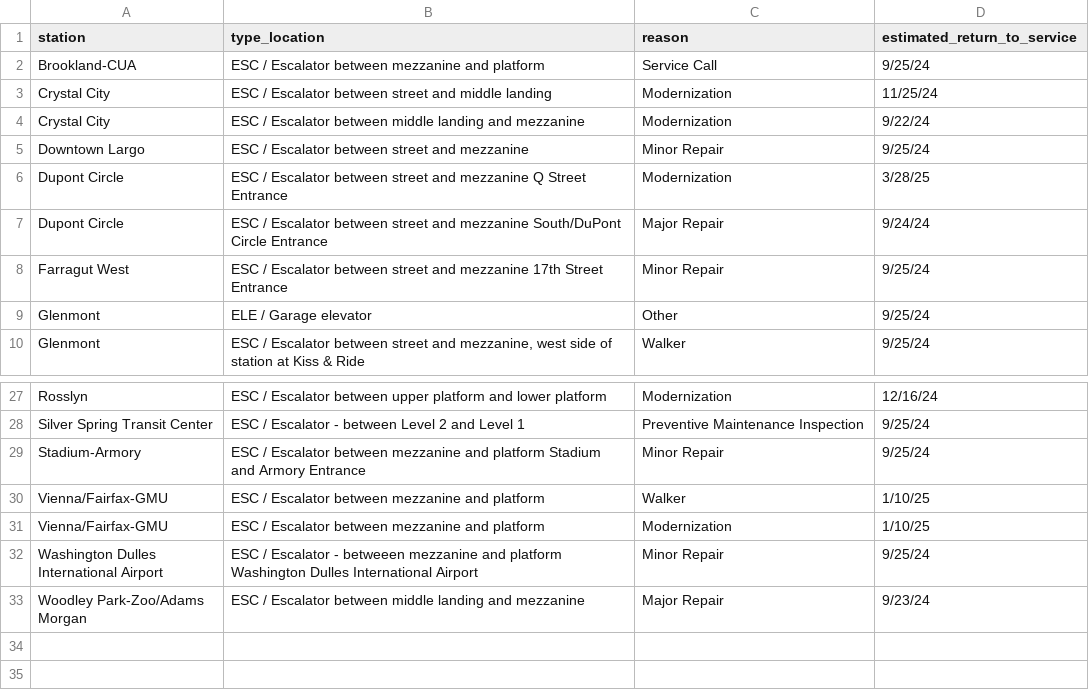
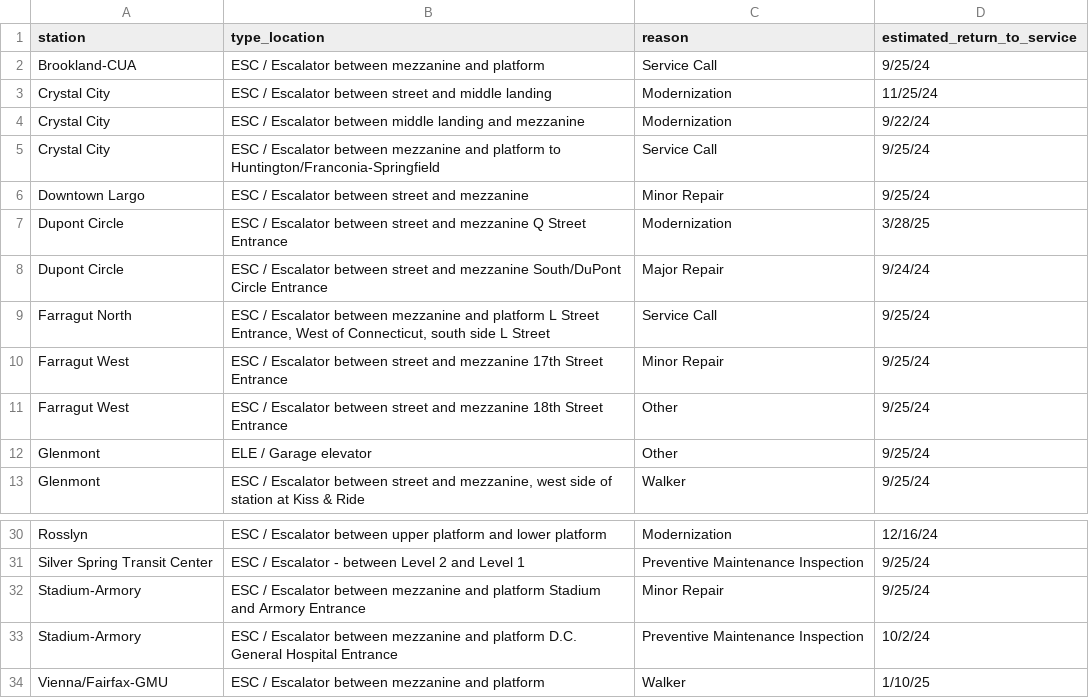
Before and after one commit to erxclau/wmata-elevators-escalators, a CSV file: outages.csv, drawn as a sheet; only a part is shown, gaps mark what is left out; the shorter side is filled out with more unchanged rows.

```diff
--- a/outages.csv
+++ b/outages.csv
@@ -4,2 +4,3 @@ Crystal City,ESC / Escalator between street and middle landing,Modernization,11/
 Crystal City,ESC / Escalator between middle landing and mezzanine,Modernization,9/22/24
+Crystal City,ESC / Escalator between mezzanine and platform to Huntington/Franconia-Springfield,Service Call,9/25/24
 Downtown Largo,ESC / Escalator between street and mezzanine,Minor Repair,9/25/24
@@ -7,3 +8,5 @@ Dupont Circle,ESC / Escalator between street and mezzanine Q Street Entrance,Mod
 Dupont Circle,ESC / Escalator between street and mezzanine South/DuPont Circle Entrance,Major Repair,9/24/24
+Farragut North,"ESC / Escalator between mezzanine and platform L Street Entrance, West of Connecticut, south side L Street",Service Call,9/25/24
 Farragut West,ESC / Escalator between street and mezzanine 17th Street Entrance,Minor Repair,9/25/24
+Farragut West,ESC / Escalator between street and mezzanine 18th Street Entrance,Other,9/25/24
 Glenmont,ELE / Garage elevator,Other,9/25/24
@@ -29,2 +32,3 @@ Silver Spring Transit Center,ESC / Escalator - between Level 2 and Level 1,Preve
 Stadium-Armory,ESC / Escalator between mezzanine and platform Stadium and Armory Entrance,Minor Repair,9/25/24
+Stadium-Armory,ESC / Escalator between mezzanine and platform D.C. General Hospital Entrance,Preventive Maintenance Inspection,10/2/24
 Vienna/Fairfax-GMU,ESC / Escalator between mezzanine and platform,Walker,1/10/25
```
